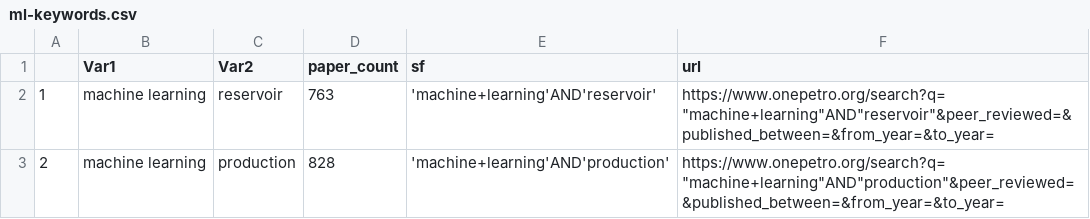
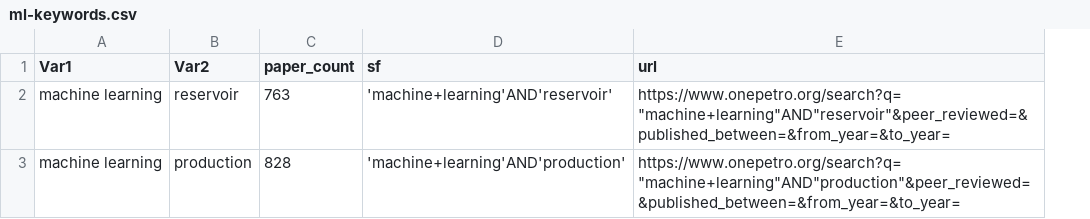
Before and after one commit to f0nzie/petroleum.ml, a CSV file: data/ml-keywords.csv, drawn as a sheet; the diff names each change by its address in the sheet, - before the commit and + after, or states it on an @@ line.

Commit message:
csv raw datasets

```diff
--- a/data/ml-keywords.csv
+++ b/data/ml-keywords.csv
-column A, rows 2-3: 1 | 2
```
Also changed, not shown: 2 other files.
